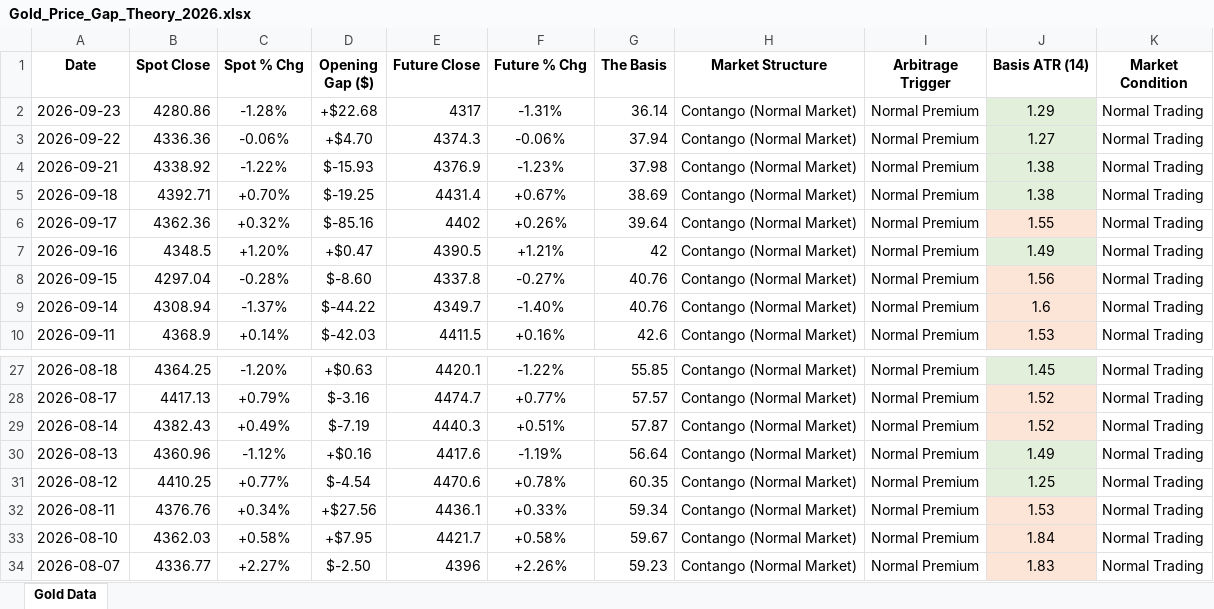
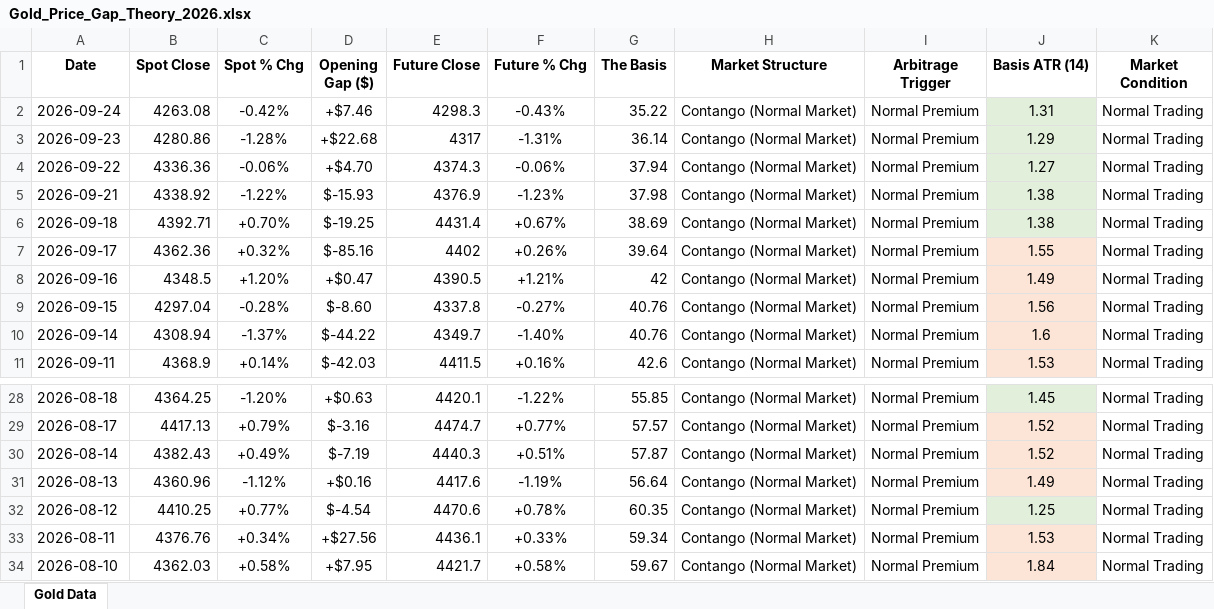
Before and after one commit to Jamesssurfer/SpotVsFutureGold, an Excel workbook: Gold_Price_Gap_Theory_2026.xlsx, sheet Gold Data, drawn as a sheet; only a part is shown, gaps mark what is left out; the shorter side is filled out with more unchanged rows; values as stored, in another font and other column widths than the file's, no borders; addresses are those after the commit; the diff names each change by its address in the sheet, - before the commit and + after, or states it on an @@ line.

Commit message:
Automated Web Log Sync: 2026-09-26 08:06

```diff
--- a/Gold_Price_Gap_Theory_2026.xlsx (sheet Gold Data)
+++ b/Gold_Price_Gap_Theory_2026.xlsx (sheet Gold Data)
+row 2: 2026-09-24 | 4263.08 | -0.42% | +$7.46 | 4298.3 | -0.43% | 35.22 | Contango (Normal Market) | Normal Premium | 1.31 | Normal Trading
-J8 fill: #E2EFDA
+J8 fill: #FCE4D6
-J31 fill: #E2EFDA
+J31 fill: #FCE4D6
```
